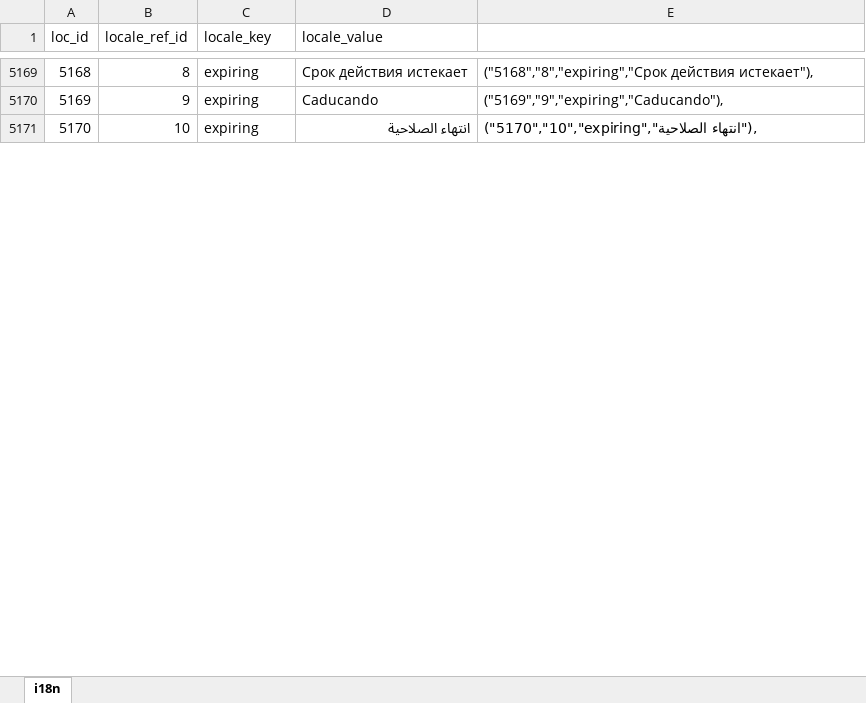
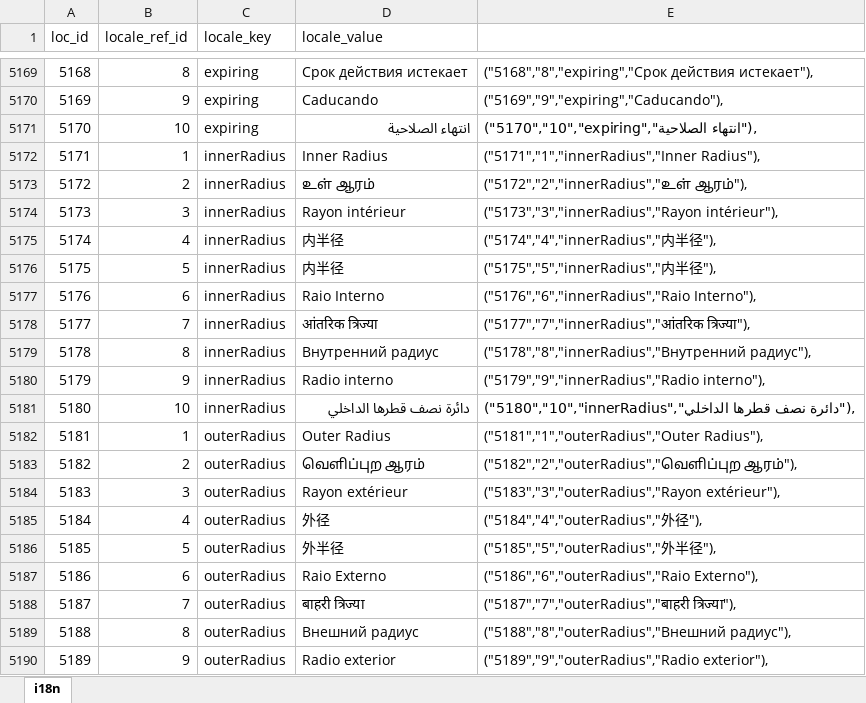
Before and after one commit to bharani-palani/ledgerely, an Excel workbook: i18n.xlsx, sheet i18n, drawn as a sheet; only a part is shown, gaps mark what is left out; values as stored, in another font and other column widths than the file's, no borders; the diff covers the shown part only; the diff names each change by its address in the sheet, - before the commit and + after, or states it on an @@ line.

Commit message:
WB - locale completed

```diff
--- a/i18n.xlsx (sheet i18n)
+++ b/i18n.xlsx (sheet i18n)
+row 5172: 5171 | 1 | innerRadius | Inner Radius | ("5171","1","innerRadius","Inner Radius"),
+row 5173: 5172 | 2 | innerRadius | உள் ஆரம் | ("5172","2","innerRadius","உள் ஆரம்"),
+row 5174: 5173 | 3 | innerRadius | Rayon intérieur | ("5173","3","innerRadius","Rayon intérieur"),
+row 5175: 5174 | 4 | innerRadius | 内半径 | ("5174","4","innerRadius","内半径"),
+row 5176: 5175 | 5 | innerRadius | 内半径 | ("5175","5","innerRadius","内半径"),
+row 5177: 5176 | 6 | innerRadius | Raio Interno | ("5176","6","innerRadius","Raio Interno"),
+row 5178: 5177 | 7 | innerRadius | आंतरिक त्रिज्या | ("5177","7","innerRadius","आंतरिक त्रिज्या"),
+row 5179: 5178 | 8 | innerRadius | Внутренний радиус | ("5178","8","innerRadius","Внутренний радиус"),
+row 5180: 5179 | 9 | innerRadius | Radio interno | ("5179","9","innerRadius","Radio interno"),
+row 5181: 5180 | 10 | innerRadius | دائرة نصف قطرها الداخلي | ("5180","10","innerRadius","دائرة نصف قطرها الداخلي"),
+row 5182: 5181 | 1 | outerRadius | Outer Radius | ("5181","1","outerRadius","Outer Radius"),
+row 5183: 5182 | 2 | outerRadius | வெளிப்புற ஆரம் | ("5182","2","outerRadius","வெளிப்புற ஆரம்"),
+row 5184: 5183 | 3 | outerRadius | Rayon extérieur | ("5183","3","outerRadius","Rayon extérieur"),
+row 5185: 5184 | 4 | outerRadius | 外径 | ("5184","4","outerRadius","外径"),
+row 5186: 5185 | 5 | outerRadius | 外半径 | ("5185","5","outerRadius","外半径"),
+row 5187: 5186 | 6 | outerRadius | Raio Externo | ("5186","6","outerRadius","Raio Externo"),
+row 5188: 5187 | 7 | outerRadius | बाहरी त्रिज्या | ("5187","7","outerRadius","बाहरी त्रिज्या"),
+row 5189: 5188 | 8 | outerRadius | Внешний радиус | ("5188","8","outerRadius","Внешний радиус"),
+row 5190: 5189 | 9 | outerRadius | Radio exterior | ("5189","9","outerRadius","Radio exterior"),
```
Also changed, not shown: 371 added rows elsewhere in this sheet, 7 other files.
